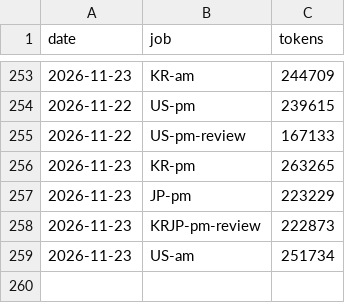
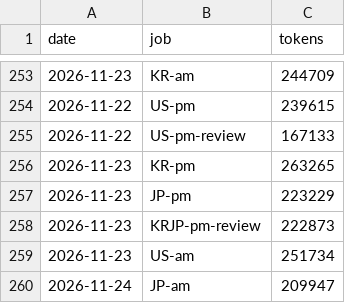
Before and after one commit to trustlj-cpu/Playground_01, a TSV file: docs/handover/tokens_ledger.tsv, drawn as a sheet; only a part is shown, gaps mark what is left out; the diff names each change by its address in the sheet, - before the commit and + after, or states it on an @@ line.

```diff
--- a/docs/handover/tokens_ledger.tsv
+++ b/docs/handover/tokens_ledger.tsv
+row 260: 2026-11-24 | JP-am | 209947
```
